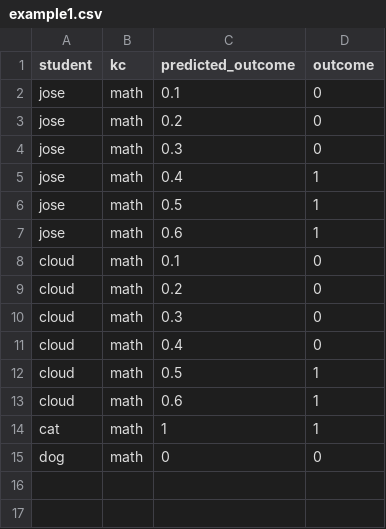
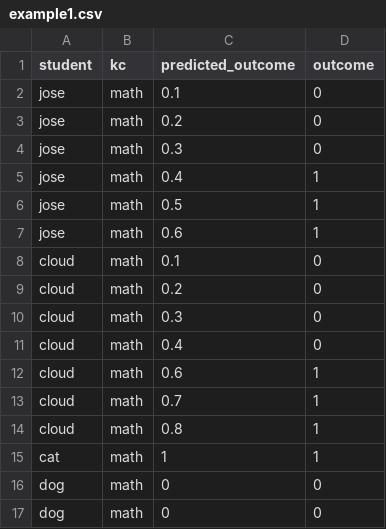
Before and after one commit to ml-smores/leopard, a CSV file: example_data/example1.csv, drawn as a sheet.

```diff
--- a/example_data/example1.csv
+++ b/example_data/example1.csv
@@ -11,5 +11,7 @@ cloud,math, 0.3, 0
 cloud,math, 0.4, 0
-cloud,math, 0.5, 1
 cloud,math, 0.6, 1
+cloud,math, 0.7, 1
+cloud,math, 0.8, 1
 cat,math,1, 1
+dog,math,0, 0
 dog,math,0, 0
```
Also changed, not shown: 3 other files.
